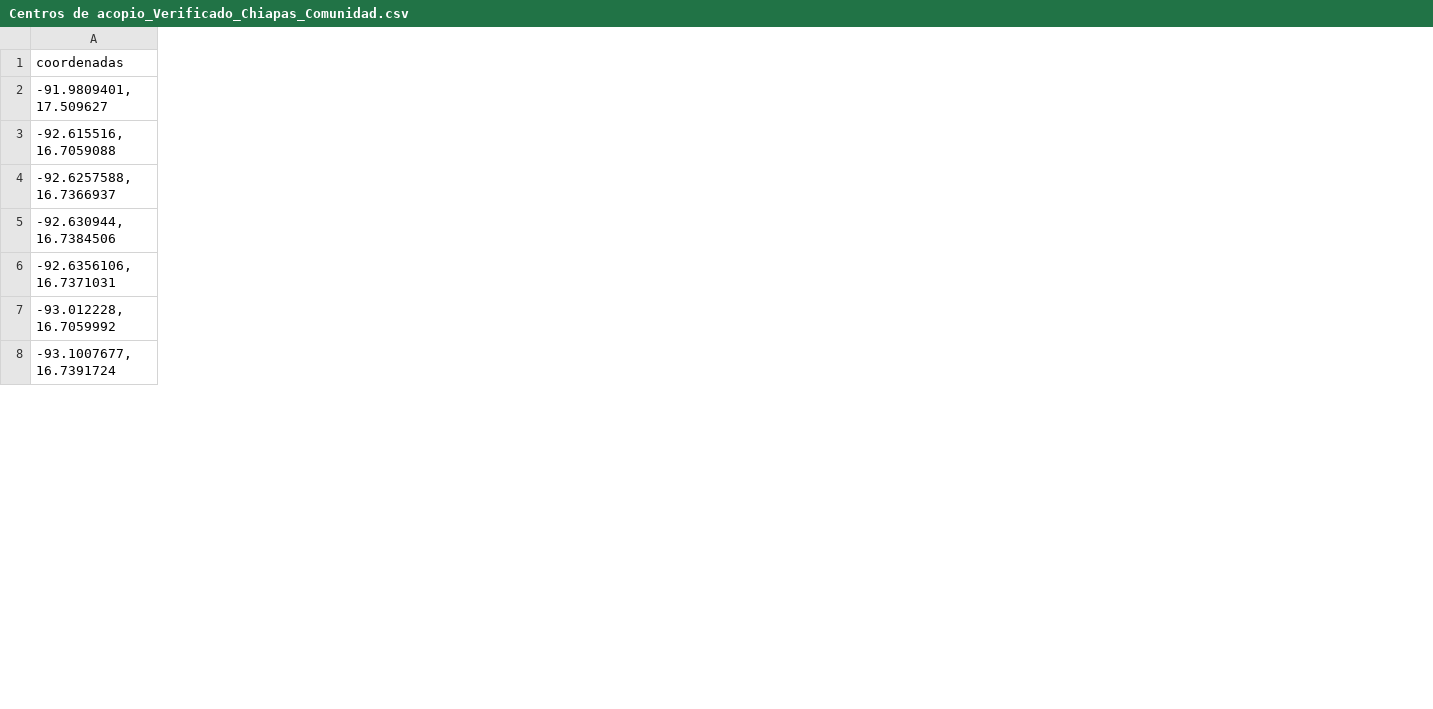
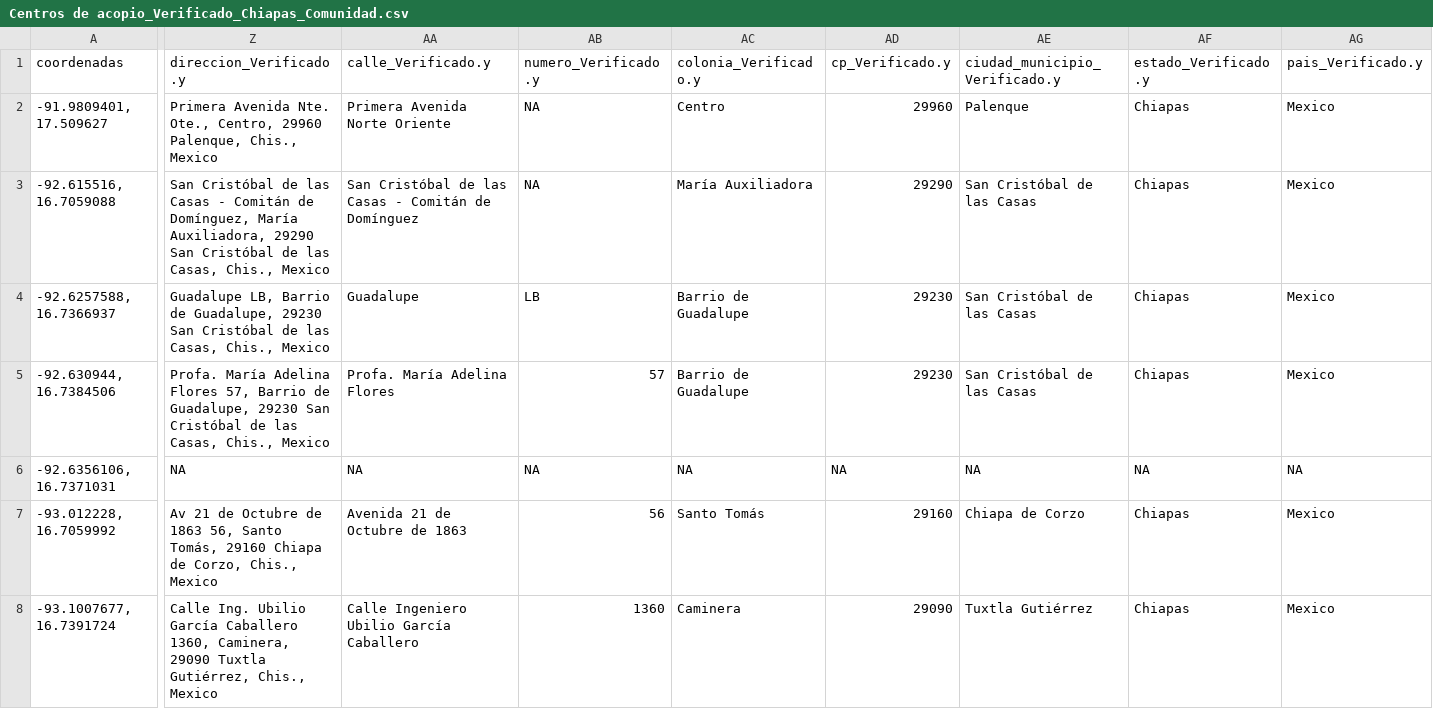
Before and after one commit to FerDoranNie/geodataLimpiezaSismo, a CSV file: chiapas/comunidades_afectadas/Comunidades_en_Chiapas_afectadas/Centros de acopio_Verificado_Chiapas_Comunidad.csv, drawn as a sheet; only a part is shown, gaps mark what is left out; the diff covers the shown part only; the diff names each change by its address in the sheet, - before the commit and + after, or states it on an @@ line.

```diff
--- a/chiapas/comunidades_afectadas/Comunidades_en_Chiapas_afectadas/Centros de acopio_Verificado_Chiapas_Comunidad.csv
+++ b/chiapas/comunidades_afectadas/Comunidades_en_Chiapas_afectadas/Centros de acopio_Verificado_Chiapas_Comunidad.csv
+column Z (direccion_Verificado.y), rows 2-8: Primera Avenida Nte. Ote., Centro, 29960 Palenque, Chis., Mexico | San Cristóbal de las Casas - Comitán de Domínguez, María Auxiliadora, 29290 San Cristóbal de las Casas, Chis., Mexico | Guadalupe LB, Barrio de Guadalupe, 29230 San Cristóbal de las Casas, Chis., Mexico | Profa. María Adelina Flores 57, Barrio de Guadalupe, 29230 San Cristóbal de las Casas, Chis., Mexico | NA | Av 21 de Octubre de 1863 56, Santo Tomás, 29160 Chiapa de Corzo, Chis., Mexico | Calle Ing. Ubilio García Caballero 1360, Caminera, 29090 Tuxtla Gutiérrez, Chis., Mexico
+column AA (calle_Verificado.y), rows 2-8: Primera Avenida Norte Oriente | San Cristóbal de las Casas - Comitán de Domínguez | Guadalupe | Profa. María Adelina Flores | NA | Avenida 21 de Octubre de 1863 | Calle Ingeniero Ubilio García Caballero
+column AB (numero_Verificado.y), rows 2-8: NA | NA | LB | 57 | NA | 56 | 1360
+column AC (colonia_Verificado.y), rows 2-8: Centro | María Auxiliadora | Barrio de Guadalupe | Barrio de Guadalupe | NA | Santo Tomás | Caminera
+column AD (cp_Verificado.y), rows 2-8: 29960 | 29290 | 29230 | 29230 | NA | 29160 | 29090
+column AE (ciudad_municipio_Verificado.y), rows 2-8: Palenque | San Cristóbal de las Casas | San Cristóbal de las Casas | San Cristóbal de las Casas | NA | Chiapa de Corzo | Tuxtla Gutiérrez
+column AF (estado_Verificado.y), rows 2-8: Chiapas | Chiapas | Chiapas | Chiapas | NA | Chiapas | Chiapas
+column AG (pais_Verificado.y), rows 2-8: Mexico | Mexico | Mexico | Mexico | NA | Mexico | Mexico
```
Also changed, not shown: 2 added columns and 65 edited cells elsewhere in this file, chiapas/comunidades_afectadas/Comunidades_en_Chiapas_afectadas/Centros-de-acopio_Verificado_Chiapas_Comunidad.csv, 4 other files.
